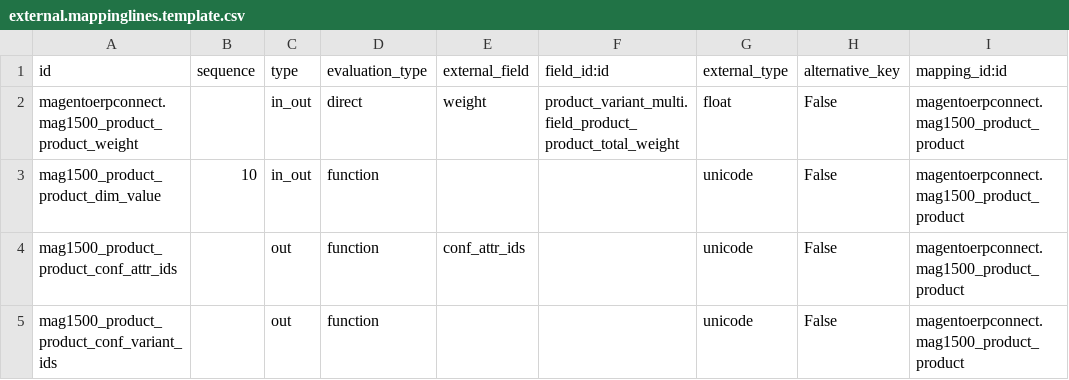
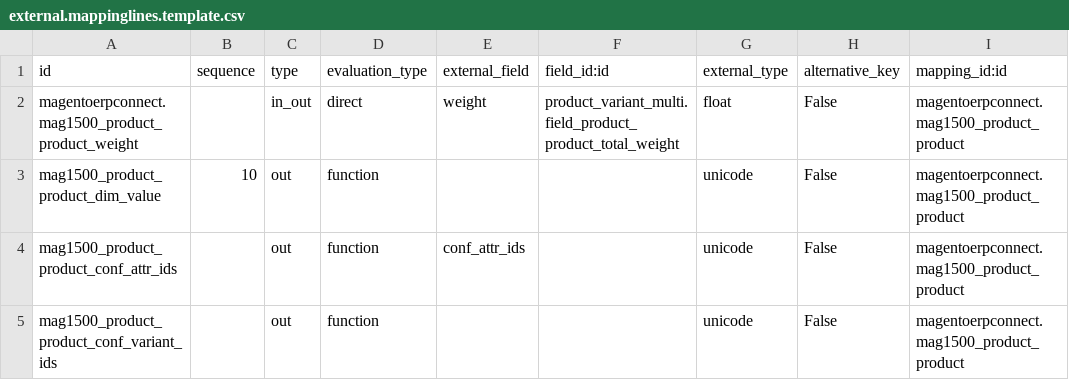
Before and after one commit to florian-dacosta/connector-magento, a CSV file: magentoerpconnect_product_variant/settings/1.5.0.0/external.mappinglines.template.csv, drawn as a sheet; only a part is shown; the diff names each change by its address in the sheet, - before the commit and + after, or states it on an @@ line.

Commit message:
[REF] refactor mapping intentation

```diff
--- a/magentoerpconnect_product_variant/settings/1.5.0.0/external.mappinglines.template.csv
+++ b/magentoerpconnect_product_variant/settings/1.5.0.0/external.mappinglines.template.csv
-C3 (type): in_out
+C3 (type): out
```
